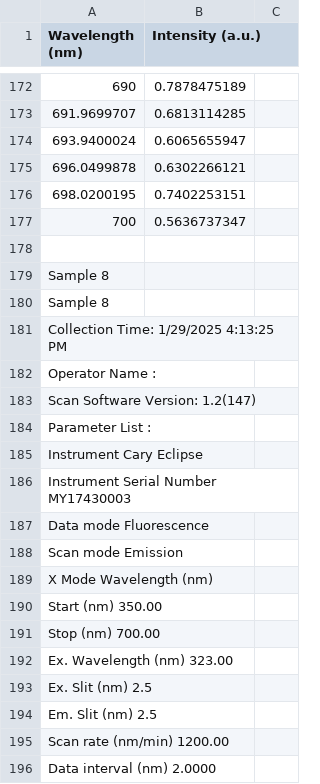
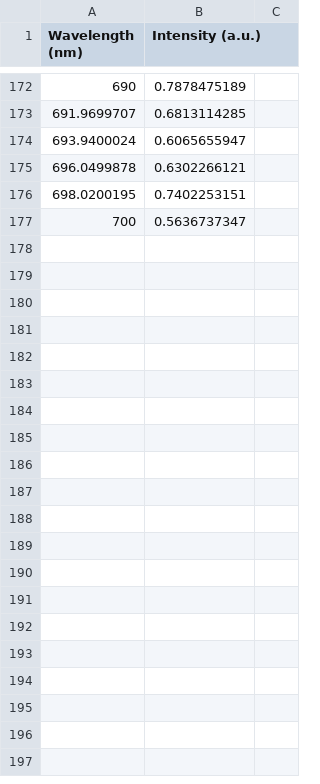
Before and after one commit to DavidShreve/PChemLab, a CSV file: QuantumYield_Data/Fluorescence/Fluorescence_Fluorescein_Dilutions/Actual Stock Fluorescein.csv, drawn as a sheet; only a part is shown, gaps mark what is left out; the diff covers the shown part only; the diff names each change by its address in the sheet, - before the commit and + after, or states it on an @@ line.

```diff
--- a/QuantumYield_Data/Fluorescence/Fluorescence_Fluorescein_Dilutions/Actual Stock Fluorescein.csv
+++ b/QuantumYield_Data/Fluorescence/Fluorescence_Fluorescein_Dilutions/Actual Stock Fluorescein.csv
-row 178: (empty)
-row 179: Sample 8
-row 180: Sample 8
-row 181: Collection Time: 1/29/2025 4:13:25 PM
-row 182: Operator Name :
-row 183: Scan Software Version: 1.2(147)
-row 184: Parameter List :
-row 185: Instrument Cary Eclipse
-row 186: Instrument Serial Number MY17430003
-row 187: Data mode Fluorescence
-row 188: Scan mode Emission
-row 189: X Mode Wavelength (nm)
-row 190: Start (nm) 350.00
-row 191: Stop (nm) 700.00
-row 192: Ex. Wavelength (nm) 323.00
-row 193: Ex. Slit (nm) 2.5
-row 194: Em. Slit (nm) 2.5
-row 195: Scan rate (nm/min) 1200.00
-row 196: Data interval (nm) 2.0000
```
Also changed, not shown: 21 removed rows elsewhere in this file, QuantumYield_Data/Fluorescence/Fluorescence_Fluorescein_Dilutions/Fluorescein_2fold.csv, QuantumYield_Data/Fluorescence/Fluorescence_Fluorescein_Dilutions/Fluorescein_4fold.csv, 3 other files.
